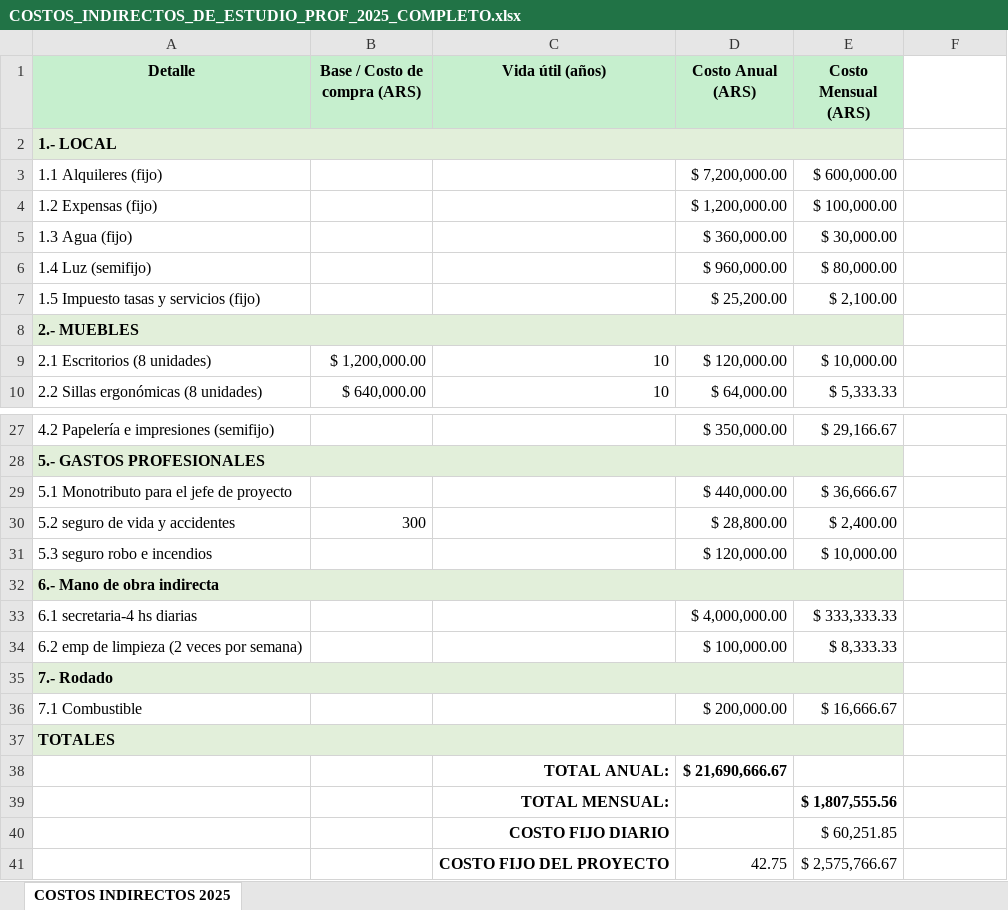
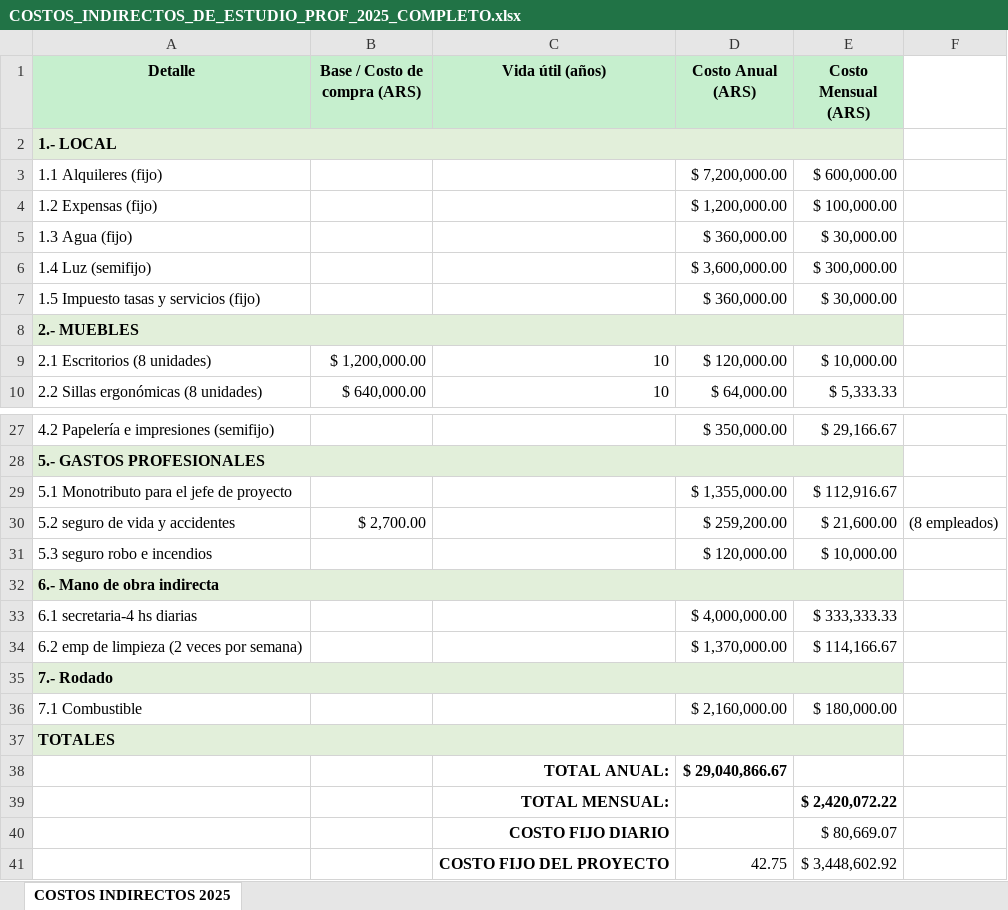
Before and after one commit to lautarofaccini/Proyecto-Planificacion, an Excel workbook: COSTOS_INDIRECTOS_DE_ESTUDIO_PROF_2025_COMPLETO.xlsx, sheet COSTOS INDIRECTOS 2025, drawn as a sheet; only a part is shown, gaps mark what is left out; values as stored, in another font and other column widths than the file's, no borders; the diff names each change by its address in the sheet, - before the commit and + after, or states it on an @@ line.

```diff
--- a/COSTOS_INDIRECTOS_DE_ESTUDIO_PROF_2025_COMPLETO.xlsx (sheet COSTOS INDIRECTOS 2025)
+++ b/COSTOS_INDIRECTOS_DE_ESTUDIO_PROF_2025_COMPLETO.xlsx (sheet COSTOS INDIRECTOS 2025)
-D6 (Costo Anual (ARS)): $ 960,000.00
+D6 (Costo Anual (ARS)): $ 3,600,000.00
-E6 (Costo Mensual (ARS)): $ 80,000.00
+E6 (Costo Mensual (ARS)): $ 300,000.00
-D7 (Costo Anual (ARS)): $ 25,200.00
+D7 (Costo Anual (ARS)): $ 360,000.00
-E7 (Costo Mensual (ARS)): $ 2,100.00
+E7 (Costo Mensual (ARS)): $ 30,000.00
-D29 (Costo Anual (ARS)): $ 440,000.00
+D29 (Costo Anual (ARS)): $ 1,355,000.00
-E29 (Costo Mensual (ARS)): $ 36,666.67
+E29 (Costo Mensual (ARS)): $ 112,916.67
-B30 (Base / Costo de compra (ARS)): 300
+B30 (Base / Costo de compra (ARS)): $ 2,700.00
-D30 (Costo Anual (ARS)): $ 28,800.00
+D30 (Costo Anual (ARS)): $ 259,200.00
-E30 (Costo Mensual (ARS)): $ 2,400.00
+E30 (Costo Mensual (ARS)): $ 21,600.00
-F30: (empty)
+F30: (8 empleados)
-D34 (Costo Anual (ARS)): $ 100,000.00
+D34 (Costo Anual (ARS)): $ 1,370,000.00
-E34 (Costo Mensual (ARS)): $ 8,333.33
+E34 (Costo Mensual (ARS)): $ 114,166.67
-D36 (Costo Anual (ARS)): $ 200,000.00
+D36 (Costo Anual (ARS)): $ 2,160,000.00
-E36 (Costo Mensual (ARS)): $ 16,666.67
+E36 (Costo Mensual (ARS)): $ 180,000.00
-D38 (Costo Anual (ARS)): $ 21,690,666.67
+D38 (Costo Anual (ARS)): $ 29,040,866.67
-E39 (Costo Mensual (ARS)): $ 1,807,555.56
+E39 (Costo Mensual (ARS)): $ 2,420,072.22
-E40 (Costo Mensual (ARS)): $ 60,251.85
+E40 (Costo Mensual (ARS)): $ 80,669.07
-E41 (Costo Mensual (ARS)): $ 2,575,766.67
+E41 (Costo Mensual (ARS)): $ 3,448,602.92
```
Also changed, not shown: 6 other files.
